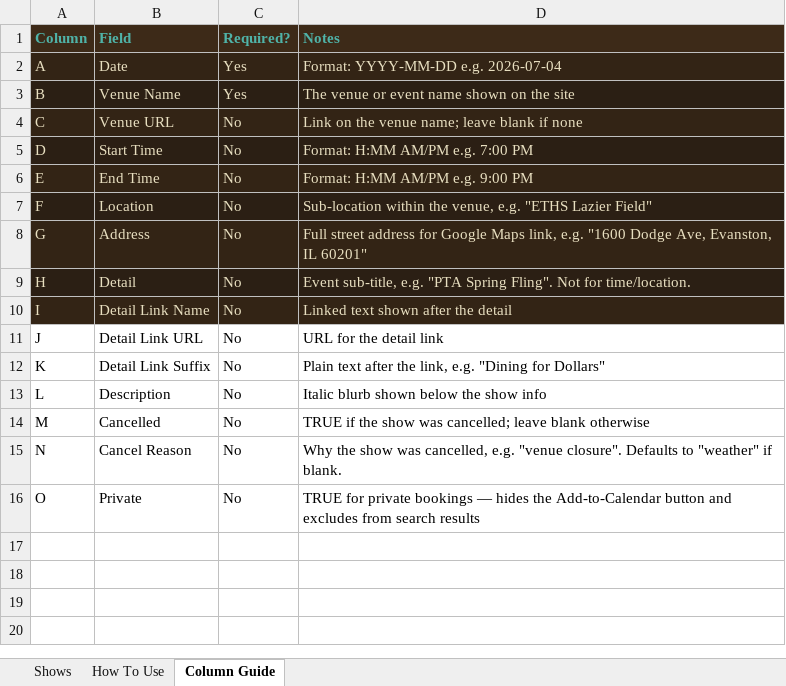
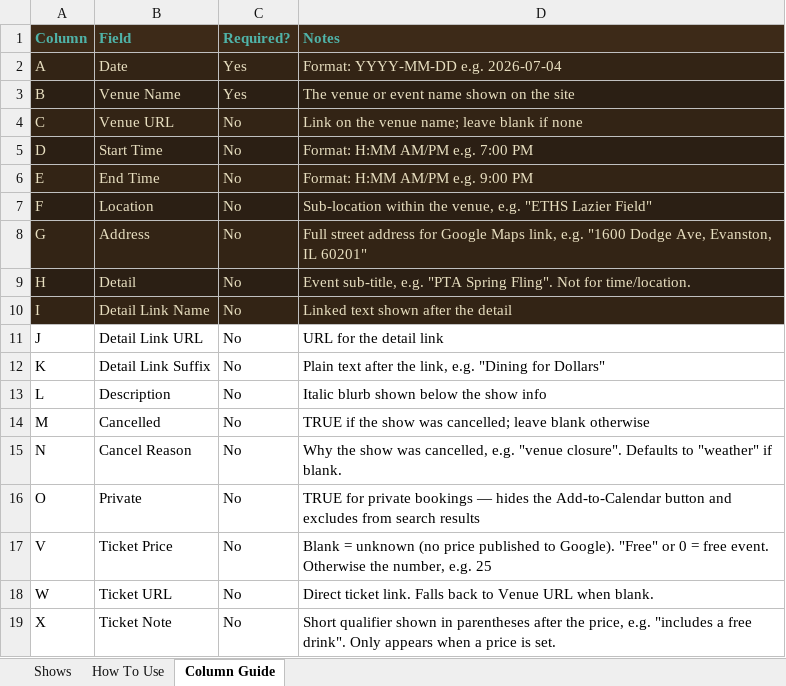
Before and after one commit to kingsofewing/rock, an Excel workbook: docs/shows/data/shows.xlsx, sheet Column Guide, drawn as a sheet; values as stored, in another font and other column widths than the file's, no borders; the diff names each change by its address in the sheet, - before the commit and + after, or states it on an @@ line.

```diff
--- a/docs/shows/data/shows.xlsx (sheet Column Guide)
+++ b/docs/shows/data/shows.xlsx (sheet Column Guide)
+row 17: V | Ticket Price | No | Blank = unknown (no price published to Google). "Free" or 0 = free event. Otherwise the number, e.g. 25
+row 18: W | Ticket URL | No | Direct ticket link. Falls back to Venue URL when blank.
+row 19: X | Ticket Note | No | Short qualifier shown in parentheses after the price, e.g. "includes a free drink". Only appears when a price is set.
```
Also changed, not shown: sheet Shows, 35 other files.
